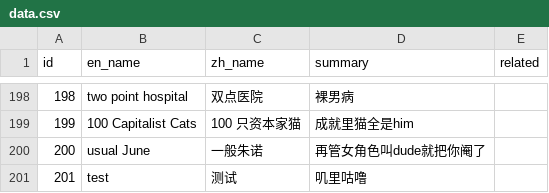
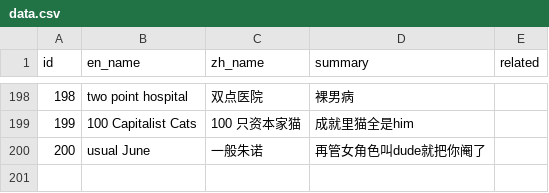
Before and after one commit to Baimu7777/fm_database, a CSV file: data.csv, drawn as a sheet; only a part is shown, gaps mark what is left out.

Commit message:
Update data.csv

```diff
--- a/data.csv
+++ b/data.csv
@@ -221,2 +221 @@
 200,usual June ,一般朱诺,再管女角色叫dude就把你阉了,
-201,test,测试,叽里咕噜,
```
